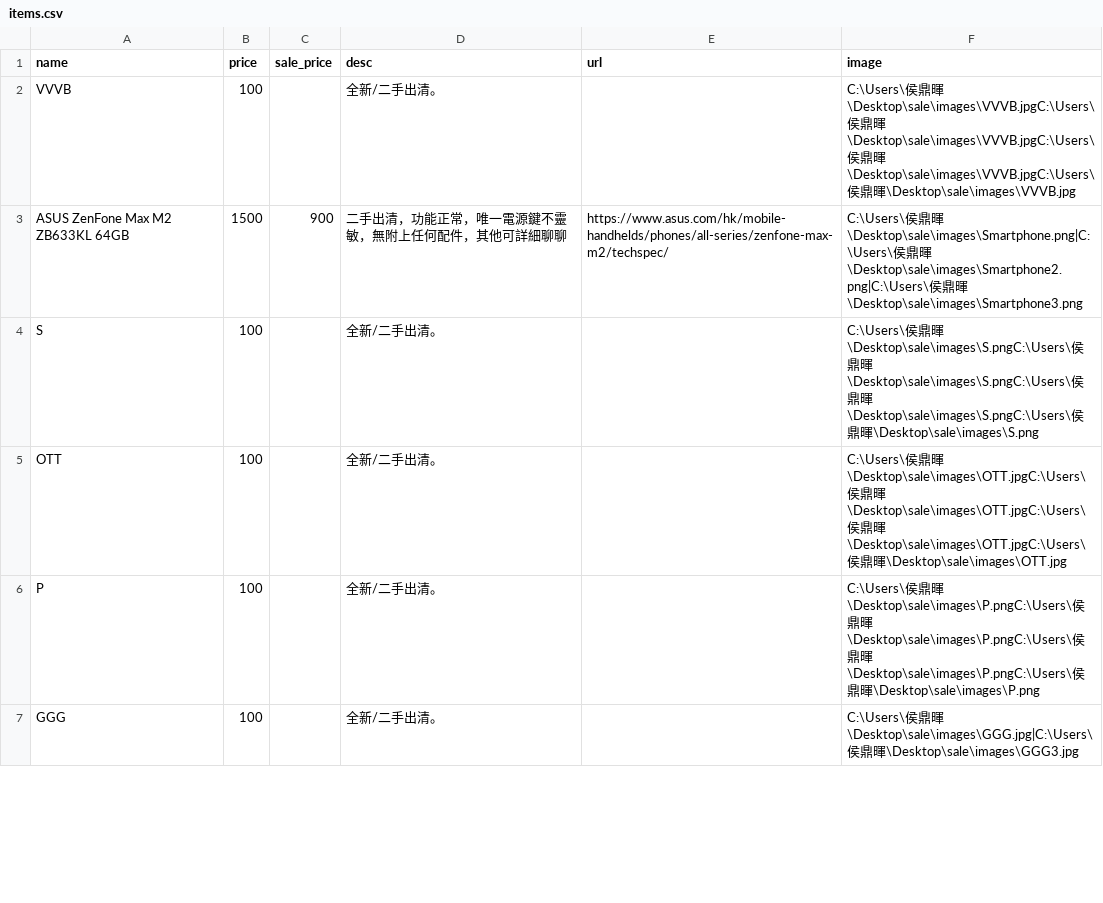
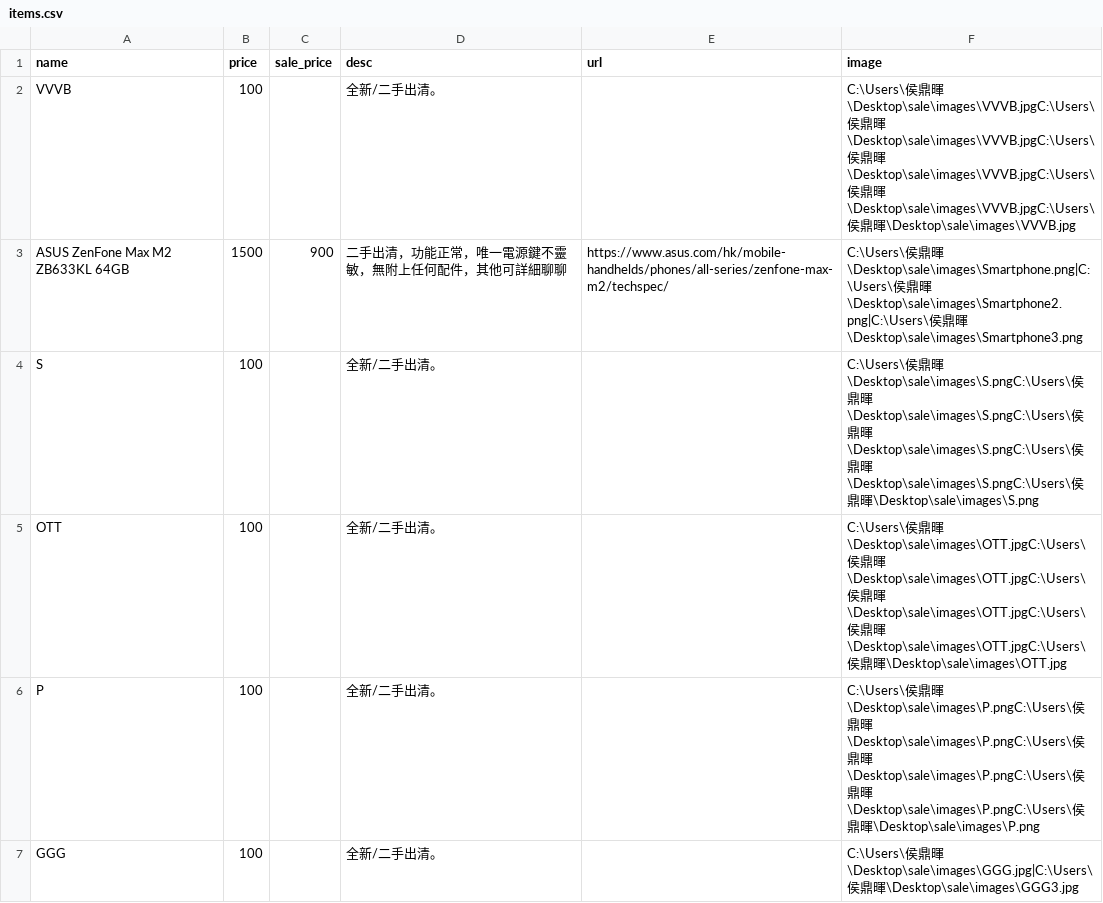
Before and after one commit to select-store/sale, a CSV file: items.csv, drawn as a sheet; only a part is shown; the diff covers the shown part only.

```diff
--- a/items.csv
+++ b/items.csv
@@ -1,7 +1,7 @@
 "name","price","sale_price","desc","url","image"
-"VVVB","100","","全新/二手出清。","","C:\Users\侯鼎暉\Desktop\sale\images\VVVB.jpgC:\Users\侯鼎暉\Desktop\sale\images\VVVB.jpgC:\Users\侯鼎暉\Desktop\sale\images\VVVB.jpgC:\Users\侯鼎暉\Desktop\sale\images\VVVB.jpg"
+"VVVB","100","","全新/二手出清。","","C:\Users\侯鼎暉\Desktop\sale\images\VVVB.jpgC:\Users\侯鼎暉\Desktop\sale\images\VVVB.jpgC:\Users\侯鼎暉\Desktop\sale\images\VVVB.jpgC:\Users\侯鼎暉\Desktop\sale\images\VVVB.jpgC:\Users\侯鼎暉\Desktop\sale\images\VVVB.jpg"
 "ASUS ZenFone Max M2 ZB633KL 64GB","1500","900","二手出清，功能正常，唯一電源鍵不靈敏，無附上任何配件，其他可詳細聊聊","https://www.asus.com/hk/mobile-handhelds/phones/all-series/zenfone-max-m2/techspec/","C:\Users\侯鼎暉\Desktop\sale\images\Smartphone.png|C:\Users\侯鼎暉\Desktop\sale\images\Smartphone2.png|C:\Users\侯鼎暉\Desktop\sale\images\Smartphone3.png"
-"S","100","","全新/二手出清。","","C:\Users\侯鼎暉\Desktop\sale\images\S.pngC:\Users\侯鼎暉\Desktop\sale\images\S.pngC:\Users\侯鼎暉\Desktop\sale\images\S.pngC:\Users\侯鼎暉\Desktop\sale\images\S.png"
-"OTT","100","","全新/二手出清。","","C:\Users\侯鼎暉\Desktop\sale\images\OTT.jpgC:\Users\侯鼎暉\Desktop\sale\images\OTT.jpgC:\Users\侯鼎暉\Desktop\sale\images\OTT.jpgC:\Users\侯鼎暉\Desktop\sale\images\OTT.jpg"
-"P","100","","全新/二手出清。","","C:\Users\侯鼎暉\Desktop\sale\images\P.pngC:\Users\侯鼎暉\Desktop\sale\images\P.pngC:\Users\侯鼎暉\Desktop\sale\images\P.pngC:\Users\侯鼎暉\Desktop\sale\images\P.png"
+"S","100","","全新/二手出清。","","C:\Users\侯鼎暉\Desktop\sale\images\S.pngC:\Users\侯鼎暉\Desktop\sale\images\S.pngC:\Users\侯鼎暉\Desktop\sale\images\S.pngC:\Users\侯鼎暉\Desktop\sale\images\S.pngC:\Users\侯鼎暉\Desktop\sale\images\S.png"
+"OTT","100","","全新/二手出清。","","C:\Users\侯鼎暉\Desktop\sale\images\OTT.jpgC:\Users\侯鼎暉\Desktop\sale\images\OTT.jpgC:\Users\侯鼎暉\Desktop\sale\images\OTT.jpgC:\Users\侯鼎暉\Desktop\sale\images\OTT.jpgC:\Users\侯鼎暉\Desktop\sale\images\OTT.jpg"
+"P","100","","全新/二手出清。","","C:\Users\侯鼎暉\Desktop\sale\images\P.pngC:\Users\侯鼎暉\Desktop\sale\images\P.pngC:\Users\侯鼎暉\Desktop\sale\images\P.pngC:\Users\侯鼎暉\Desktop\sale\images\P.pngC:\Users\侯鼎暉\Desktop\sale\images\P.png"
 "GGG","100","","全新/二手出清。","","C:\Users\侯鼎暉\Desktop\sale\images\GGG.jpg|C:\Users\侯鼎暉\Desktop\sale\images\GGG3.jpg"
```
Also changed, not shown: 4 edited cells elsewhere in this file, 2 other files.
